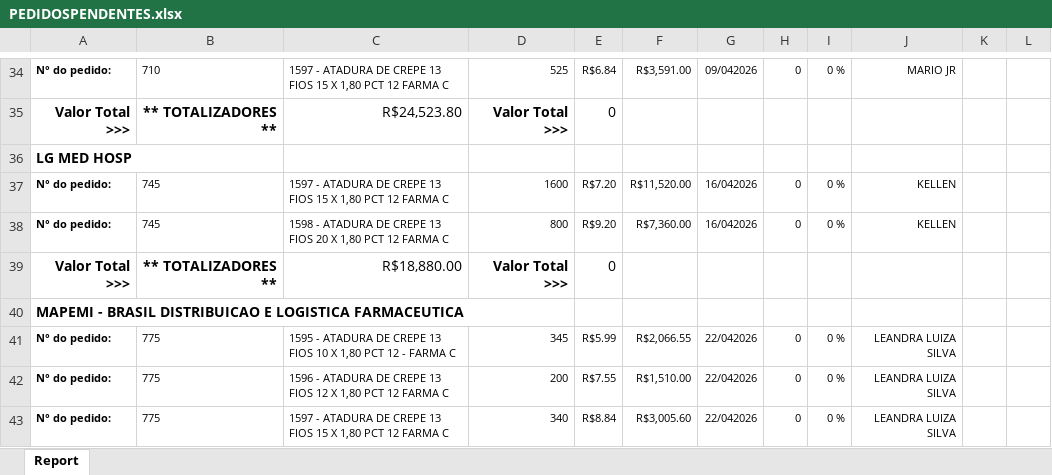
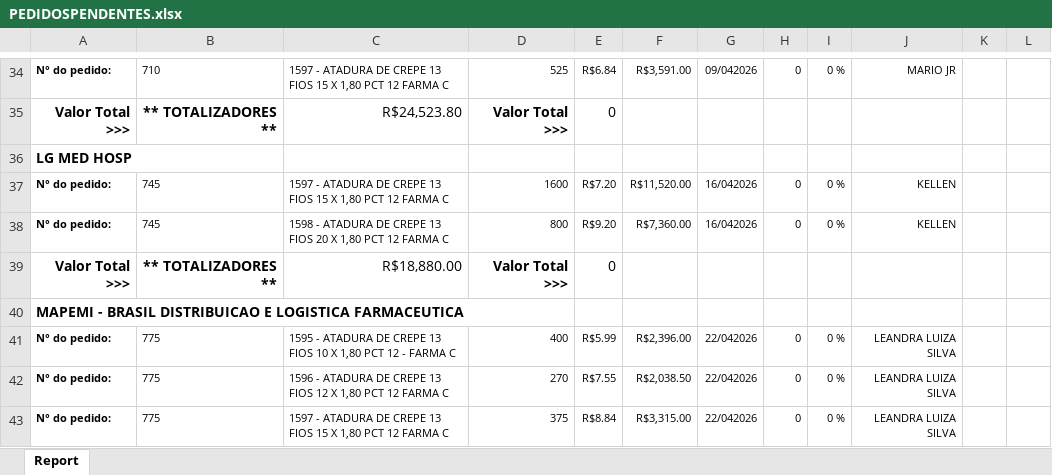
Before and after one commit to fabiosilvavendas-byte/CRM_Medtextil2.0, an Excel workbook: dados/PEDIDOSPENDENTES.xlsx, sheet Report, drawn as a sheet; only a part is shown, gaps mark what is left out; values as stored, in another font and other column widths than the file's, no borders; the diff covers the shown part only; the diff names each change by its address in the sheet, - before the commit and + after, or states it on an @@ line.

```diff
--- a/dados/PEDIDOSPENDENTES.xlsx (sheet Report)
+++ b/dados/PEDIDOSPENDENTES.xlsx (sheet Report)
-D41: 345
+D41: 400
-F41: R$2,066.55
+F41: R$2,396.00
-D42: 200
+D42: 270
-F42: R$1,510.00
+F42: R$2,038.50
-D43: 340
+D43: 375
-F43: R$3,005.60
+F43: R$3,315.00
```
Also changed, not shown: 27 removed rows, 4 moved rows and 18 edited cells elsewhere in this sheet.
